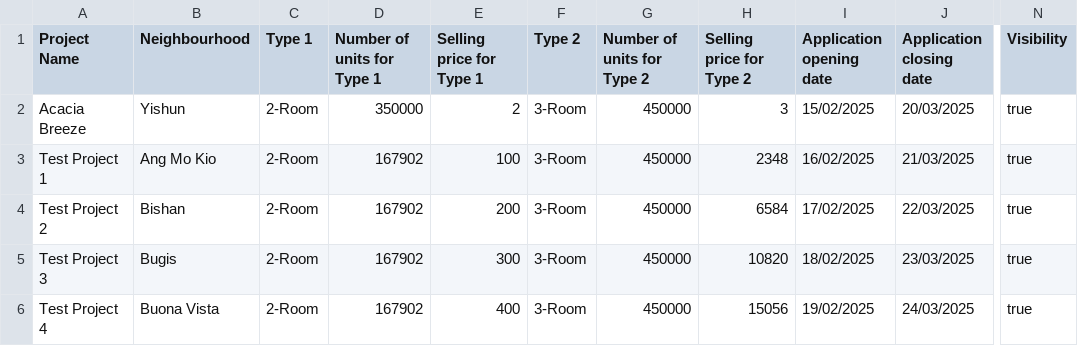
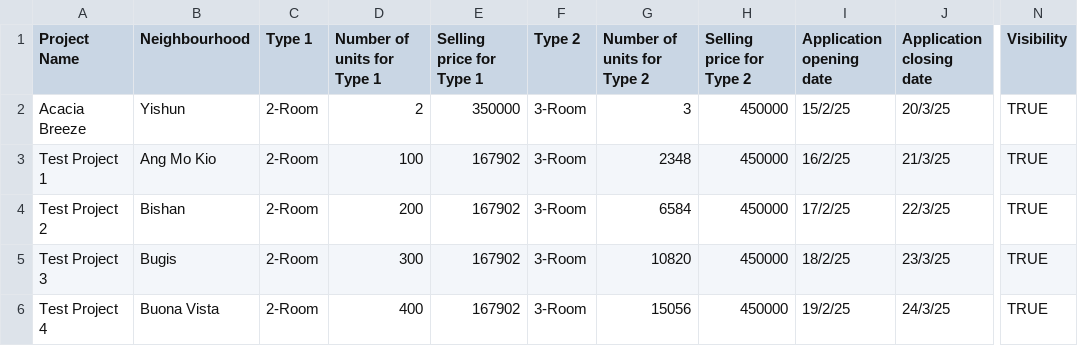
Before and after one commit to Elkan-Ong/SC2002Proj, a CSV file: BTO/src/Files/ProjectList.csv, drawn as a sheet; only a part is shown, gaps mark what is left out; the diff covers the shown part only; the diff names each change by its address in the sheet, - before the commit and + after, or states it on an @@ line.

```diff
--- a/BTO/src/Files/ProjectList.csv
+++ b/BTO/src/Files/ProjectList.csv
-D2 (Number of units for Type 1): 350000
+D2 (Number of units for Type 1): 2
-E2 (Selling price for Type 1): 2
+E2 (Selling price for Type 1): 350000
-G2 (Number of units for Type 2): 450000
+G2 (Number of units for Type 2): 3
-H2 (Selling price for Type 2): 3
+H2 (Selling price for Type 2): 450000
-I2 (Application opening date): 15/02/2025
+I2 (Application opening date): 15/2/25
-J2 (Application closing date): 20/03/2025
+J2 (Application closing date): 20/3/25
-N2:N6 (Visibility): true
+N2:N6 (Visibility): TRUE
-D3 (Number of units for Type 1): 167902
+D3 (Number of units for Type 1): 100
-E3 (Selling price for Type 1): 100
+E3 (Selling price for Type 1): 167902
-G3 (Number of units for Type 2): 450000
+G3 (Number of units for Type 2): 2348
-H3 (Selling price for Type 2): 2348
+H3 (Selling price for Type 2): 450000
-I3 (Application opening date): 16/02/2025
+I3 (Application opening date): 16/2/25
-J3 (Application closing date): 21/03/2025
+J3 (Application closing date): 21/3/25
-D4 (Number of units for Type 1): 167902
+D4 (Number of units for Type 1): 200
-E4 (Selling price for Type 1): 200
+E4 (Selling price for Type 1): 167902
-G4 (Number of units for Type 2): 450000
+G4 (Number of units for Type 2): 6584
-H4 (Selling price for Type 2): 6584
+H4 (Selling price for Type 2): 450000
-I4 (Application opening date): 17/02/2025
+I4 (Application opening date): 17/2/25
-J4 (Application closing date): 22/03/2025
+J4 (Application closing date): 22/3/25
-D5 (Number of units for Type 1): 167902
+D5 (Number of units for Type 1): 300
-E5 (Selling price for Type 1): 300
+E5 (Selling price for Type 1): 167902
-G5 (Number of units for Type 2): 450000
+G5 (Number of units for Type 2): 10820
-H5 (Selling price for Type 2): 10820
+H5 (Selling price for Type 2): 450000
-I5 (Application opening date): 18/02/2025
+I5 (Application opening date): 18/2/25
-J5 (Application closing date): 23/03/2025
+J5 (Application closing date): 23/3/25
-D6 (Number of units for Type 1): 167902
+D6 (Number of units for Type 1): 400
-E6 (Selling price for Type 1): 400
+E6 (Selling price for Type 1): 167902
-G6 (Number of units for Type 2): 450000
+G6 (Number of units for Type 2): 15056
-H6 (Selling price for Type 2): 15056
+H6 (Selling price for Type 2): 450000
-I6 (Application opening date): 19/02/2025
+I6 (Application opening date): 19/2/25
-J6 (Application closing date): 24/03/2025
+J6 (Application closing date): 24/3/25
```
Also changed, not shown: 98 edited cells elsewhere in this file, out/production/BTO/Files/ProjectList.csv, 10 other files.
